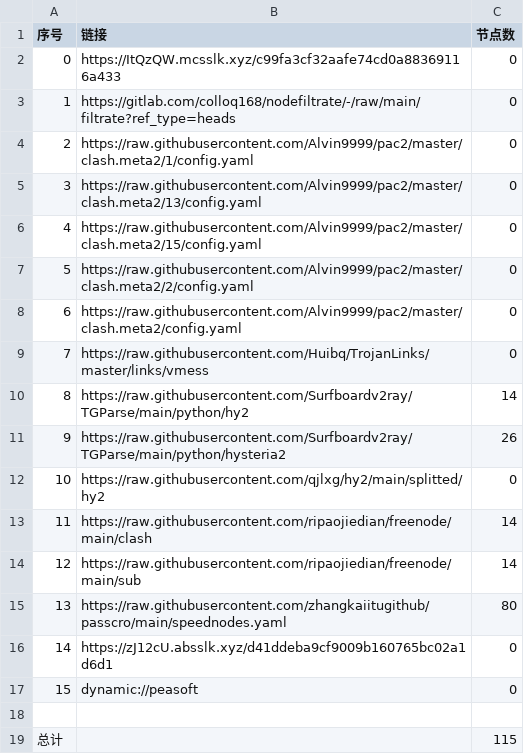
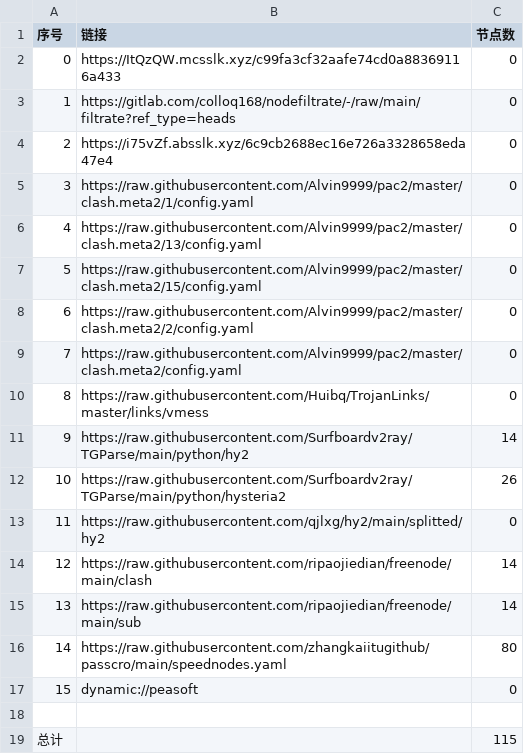
Before and after one commit to flyinghighly/NoMoreWalls, a CSV file: list_result.csv, drawn as a sheet; removed rows and columns are numbered as before the commit, all else as after; the diff names each change by its address in the sheet, - before the commit and + after, or states it on an @@ line.

```diff
--- a/list_result.csv
+++ b/list_result.csv
+row 4: 2 | https://i75vZf.absslk.xyz/6c9cb2688ec16e726a3328658eda47e4 | 0
@@ column A (序号) renumbered between rows 5 and 16 @@
-row 16: 14 | https://zJ12cU.absslk.xyz/d41ddeba9cf9009b160765bc02a1d6d1 | 0
```
Also changed, not shown: 23 other files.
